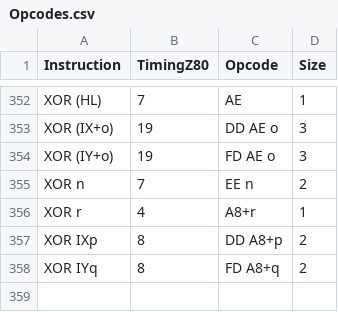
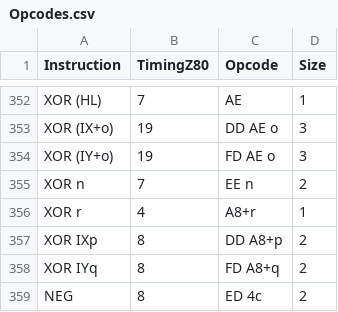
Before and after one commit to joskwanten/TsMsx, a CSV file: Opcodes.csv, drawn as a sheet; only a part is shown, gaps mark what is left out.

```diff
--- a/Opcodes.csv
+++ b/Opcodes.csv
@@ -358 +358,2 @@ XOR IXp;8;DD A8+p;2
 XOR IYq;8;FD A8+q;2
+NEG;8;ED 4c;2
```
Also changed, not shown: 2 other files.
